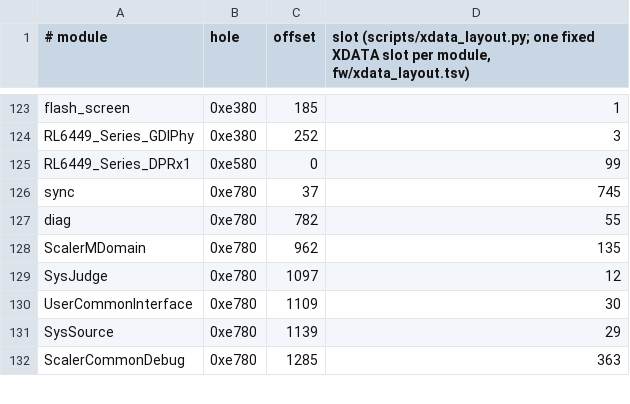
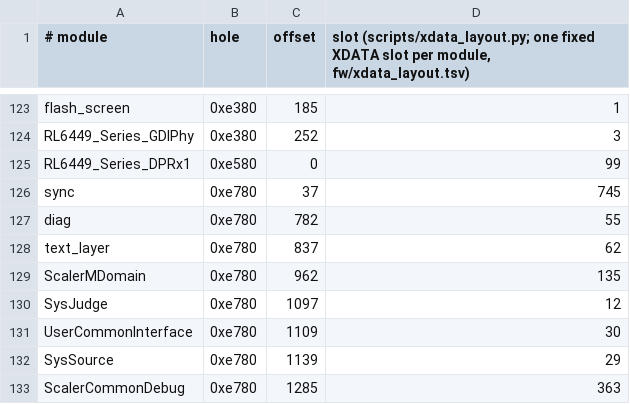
Before and after one commit to awto-au/awto-ddc, a TSV file: fw/xdata_layout.tsv, drawn as a sheet; only a part is shown, gaps mark what is left out.

```diff
--- a/fw/xdata_layout.tsv
+++ b/fw/xdata_layout.tsv
@@ -127,2 +127,3 @@ sync	0xe780	37	745
 diag	0xe780	782	55
+text_layer	0xe780	837	62
 ScalerMDomain	0xe780	962	135
```
Also changed, not shown: fw/bank_map.tsv, 1 other file.
